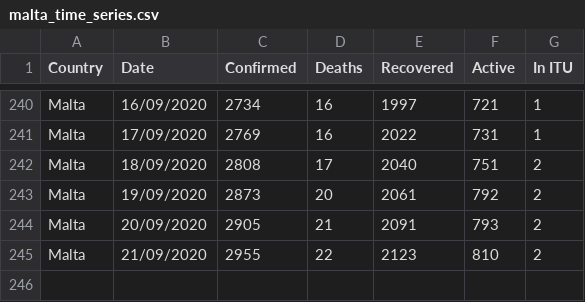
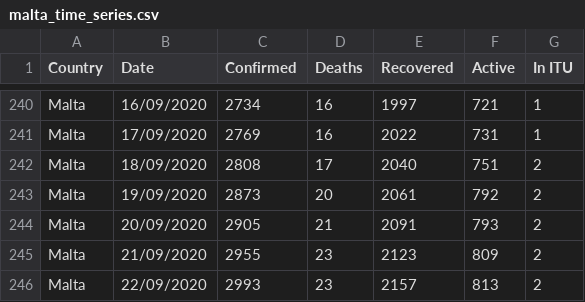
Before and after one commit to Lobeslab-Ltd/covid-19-MT, a CSV file: malta_time_series.csv, drawn as a sheet; only a part is shown, gaps mark what is left out.

```diff
--- a/malta_time_series.csv
+++ b/malta_time_series.csv
@@ -244,2 +244,3 @@ Malta,19/09/2020,2873,20,2061,792,2
 Malta,20/09/2020,2905,21,2091,793,2
-Malta,21/09/2020,2955,22,2123,810,2
+Malta,21/09/2020,2955,23,2123,809,2
+Malta,22/09/2020,2993,23,2157,813,2
```
Also changed, not shown: malta.csv.
